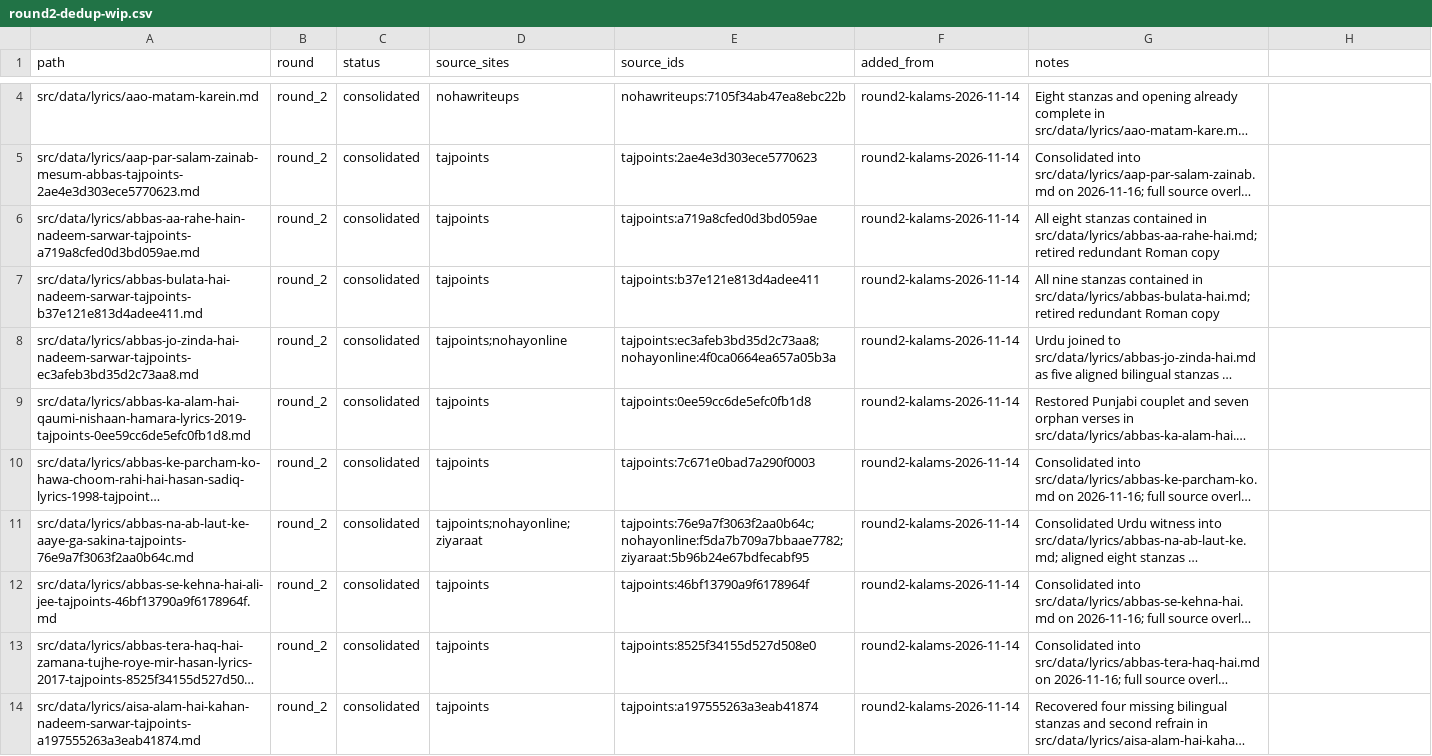
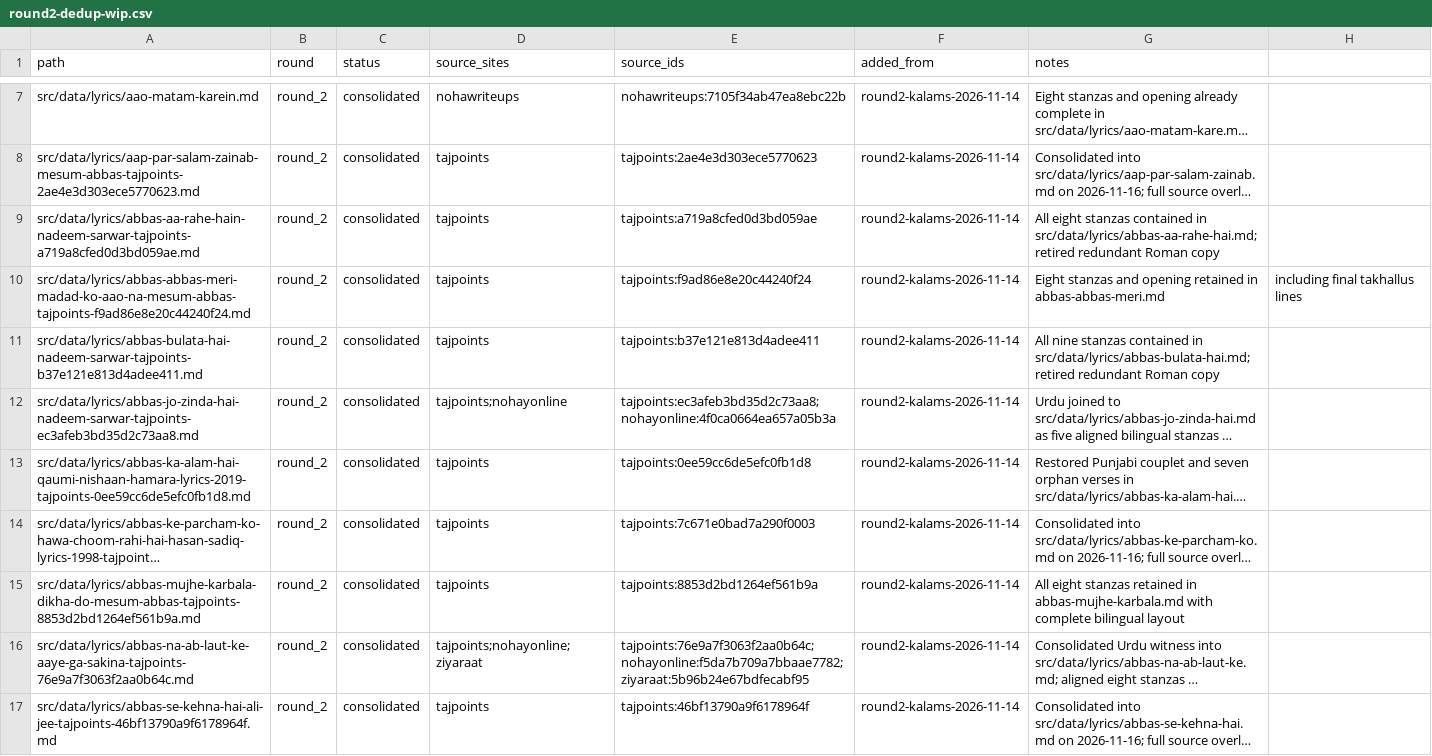
Before and after one commit to GhayurH/lyrics-site, a CSV file: audit/round2-dedup-wip.csv, drawn as a sheet; only a part is shown, gaps mark what is left out; the shorter side is filled out with more unchanged rows; long unchanged cells end in …; the diff covers the shown part only; the diff names each change by its address in the sheet, - before the commit and + after, or states it on an @@ line.

Commit message:
Record five further completed lyric consolidations

```diff
--- a/audit/round2-dedup-wip.csv
+++ b/audit/round2-dedup-wip.csv
+row 10: src/data/lyrics/abbas-abbas-meri-madad-ko-aao-na-mesum-abbas-tajpoints-f9ad86e8e20c44240f24.md | round_2 | consolidated | tajpoints | tajpoints:f9ad86e8e20c44240f24 | round2-kalams-2026-11-14 | Eight stanzas and opening retained in abbas-abbas-meri.md | including final takhallus lines
+row 15: src/data/lyrics/abbas-mujhe-karbala-dikha-do-mesum-abbas-tajpoints-8853d2bd1264ef561b9a.md | round_2 | consolidated | tajpoints | tajpoints:8853d2bd1264ef561b9a | round2-kalams-2026-11-14 | All eight stanzas retained in abbas-mujhe-karbala.md with complete bilingual layout
```
Also changed, not shown: 3 added rows elsewhere in this file.
